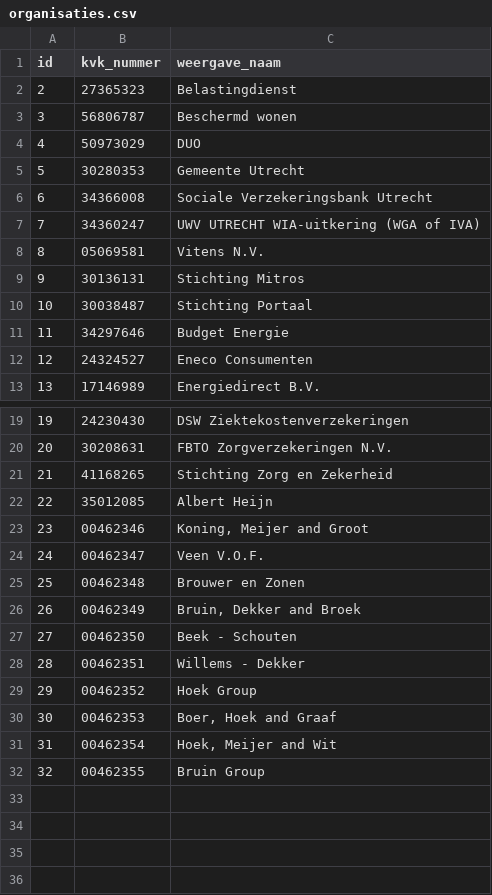
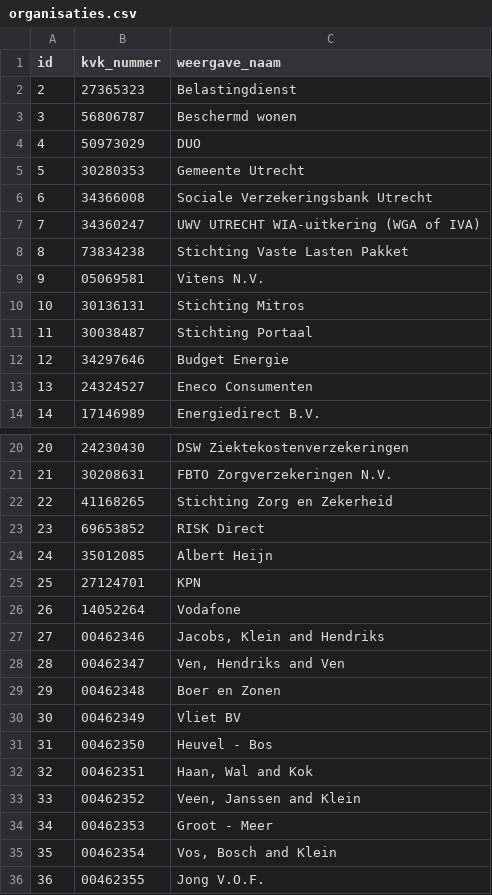
Before and after one commit to frameless/huishoudboekje-nl-design-system-demo, a CSV file: sample_data/data/huishoudboekjeservice/organisaties.csv, drawn as a sheet; only a part is shown, gaps mark what is left out; addresses are those after the commit; the diff names each change by its address in the sheet, - before the commit and + after, or states it on an @@ line.

```diff
--- a/sample_data/data/huishoudboekjeservice/organisaties.csv
+++ b/sample_data/data/huishoudboekjeservice/organisaties.csv
+row 8: 8 | 73834238 | Stichting Vaste Lasten Pakket
@@ column A (id) renumbered from row 9 down @@
+row 23: 23 | 69653852 | RISK Direct
+row 25: 25 | 27124701 | KPN
+row 26: 26 | 14052264 | Vodafone
-C27 (weergave_naam): Koning, Meijer and Groot
+C27 (weergave_naam): Jacobs, Klein and Hendriks
-C28 (weergave_naam): Veen V.O.F.
+C28 (weergave_naam): Ven, Hendriks and Ven
-C29 (weergave_naam): Brouwer en Zonen
+C29 (weergave_naam): Boer en Zonen
-C30 (weergave_naam): Bruin, Dekker and Broek
+C30 (weergave_naam): Vliet BV
-C31 (weergave_naam): Beek - Schouten
+C31 (weergave_naam): Heuvel - Bos
-C32 (weergave_naam): Willems - Dekker
+C32 (weergave_naam): Haan, Wal and Kok
-C33 (weergave_naam): Hoek Group
+C33 (weergave_naam): Veen, Janssen and Klein
-C34 (weergave_naam): Boer, Hoek and Graaf
+C34 (weergave_naam): Groot - Meer
-C35 (weergave_naam): Hoek, Meijer and Wit
+C35 (weergave_naam): Vos, Bosch and Klein
-C36 (weergave_naam): Bruin Group
+C36 (weergave_naam): Jong V.O.F.
```
Also changed, not shown: sample_data/data/huishoudboekjeservice/afspraken.csv, sample_data/data/huishoudboekjeservice/gebruikers.csv, 8 other files.
